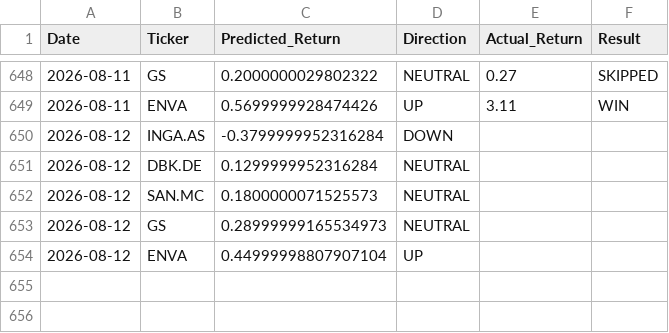
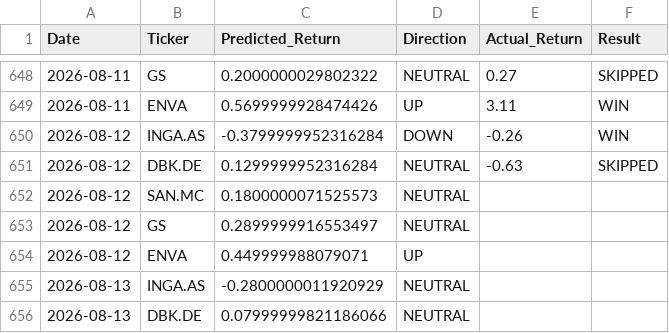
Before and after one commit to dimos-xe/stock-prediction-bot, a CSV file: history.csv, drawn as a sheet; only a part is shown, gaps mark what is left out.

Commit message:
📈 Update EU prediction history [skip ci]

```diff
--- a/history.csv
+++ b/history.csv
@@ -649,6 +649,8 @@ Date,Ticker,Predicted_Return,Direction,Actual_Return,Result
 2026-08-11,ENVA,0.5699999928474426,UP,3.11,WIN
-2026-08-12,INGA.AS,-0.3799999952316284,DOWN,,
-2026-08-12,DBK.DE,0.1299999952316284,NEUTRAL,,
+2026-08-12,INGA.AS,-0.3799999952316284,DOWN,-0.26,WIN
+2026-08-12,DBK.DE,0.1299999952316284,NEUTRAL,-0.63,SKIPPED
 2026-08-12,SAN.MC,0.1800000071525573,NEUTRAL,,
-2026-08-12,GS,0.28999999165534973,NEUTRAL,,
-2026-08-12,ENVA,0.44999998807907104,UP,,
+2026-08-12,GS,0.2899999916553497,NEUTRAL,,
+2026-08-12,ENVA,0.449999988079071,UP,,
+2026-08-13,INGA.AS,-0.2800000011920929,NEUTRAL,,
+2026-08-13,DBK.DE,0.07999999821186066,NEUTRAL,,
```
